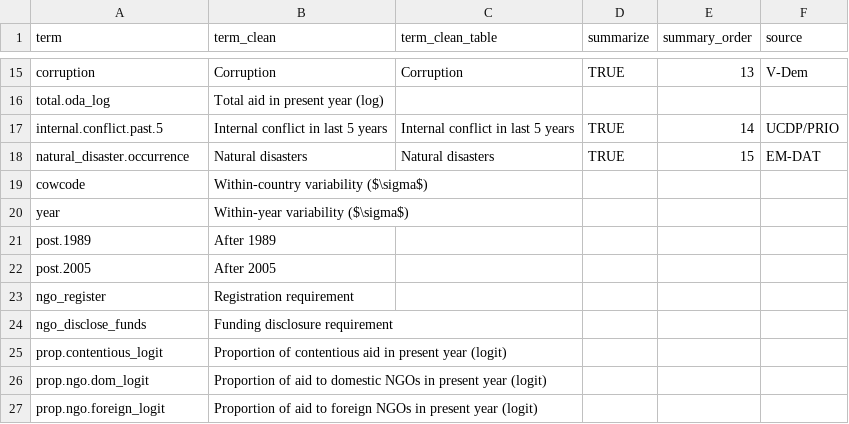
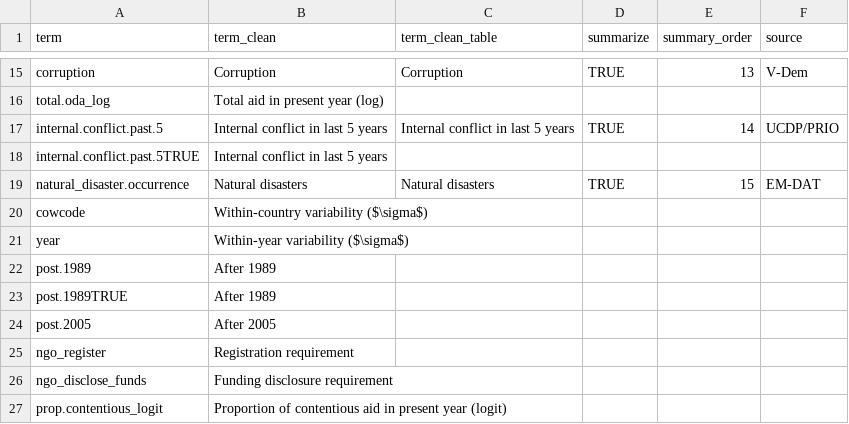
Before and after one commit to andrewheiss/donors-ngo-restrictions, a CSV file: Data/data_manual/coef_names.csv, drawn as a sheet; only a part is shown, gaps mark what is left out; the shorter side is filled out with more unchanged rows; the diff names each change by its address in the sheet, - before the commit and + after, or states it on an @@ line.

```diff
--- a/Data/data_manual/coef_names.csv
+++ b/Data/data_manual/coef_names.csv
+row 18: internal.conflict.past.5TRUE | Internal conflict in last 5 years
+row 23: post.1989TRUE | After 1989
```
Also changed, not shown: 1 other file.
